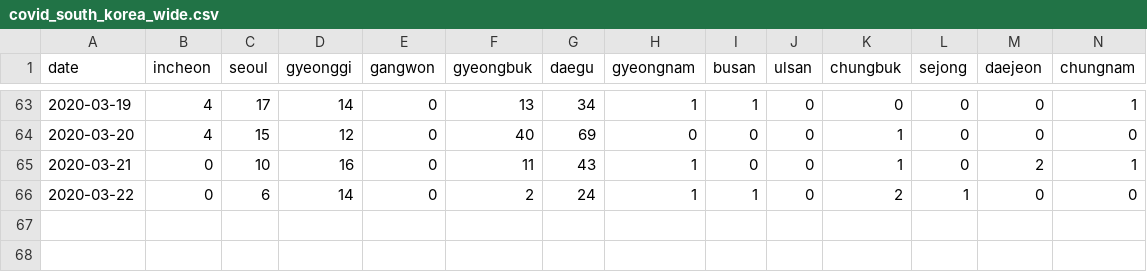
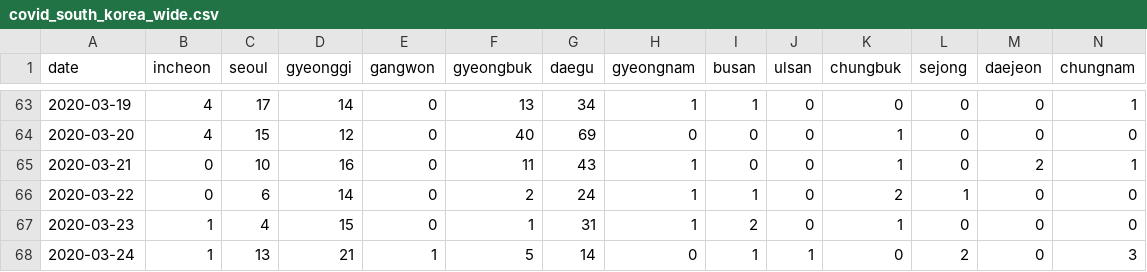
Before and after one commit to RamiKrispin/coronavirus-csv, a CSV file: south_korea/covid_south_korea_wide.csv, drawn as a sheet; only a part is shown, gaps mark what is left out; rows hold the shown columns only; the diff names each change by its address in the sheet, - before the commit and + after, or states it on an @@ line.

```diff
--- a/south_korea/covid_south_korea_wide.csv
+++ b/south_korea/covid_south_korea_wide.csv
+row 67: 2020-03-23 | 1 | 4 | 15 | 0 | 1 | 31 | 1 | 2 | 0 | 1 | 0 | 0 | 0
+row 68: 2020-03-24 | 1 | 13 | 21 | 1 | 5 | 14 | 0 | 1 | 1 | 0 | 2 | 0 | 3
```
Also changed, not shown: south_korea/covid_south_korea_long.csv.
